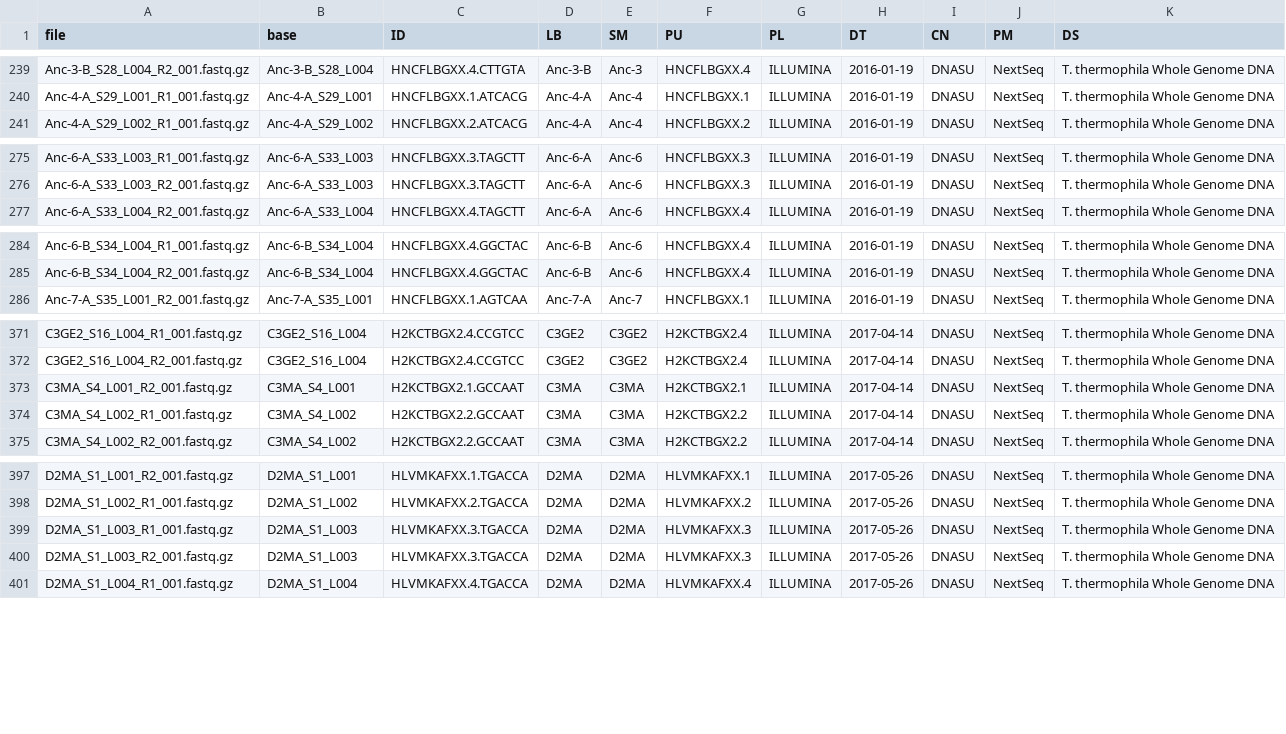
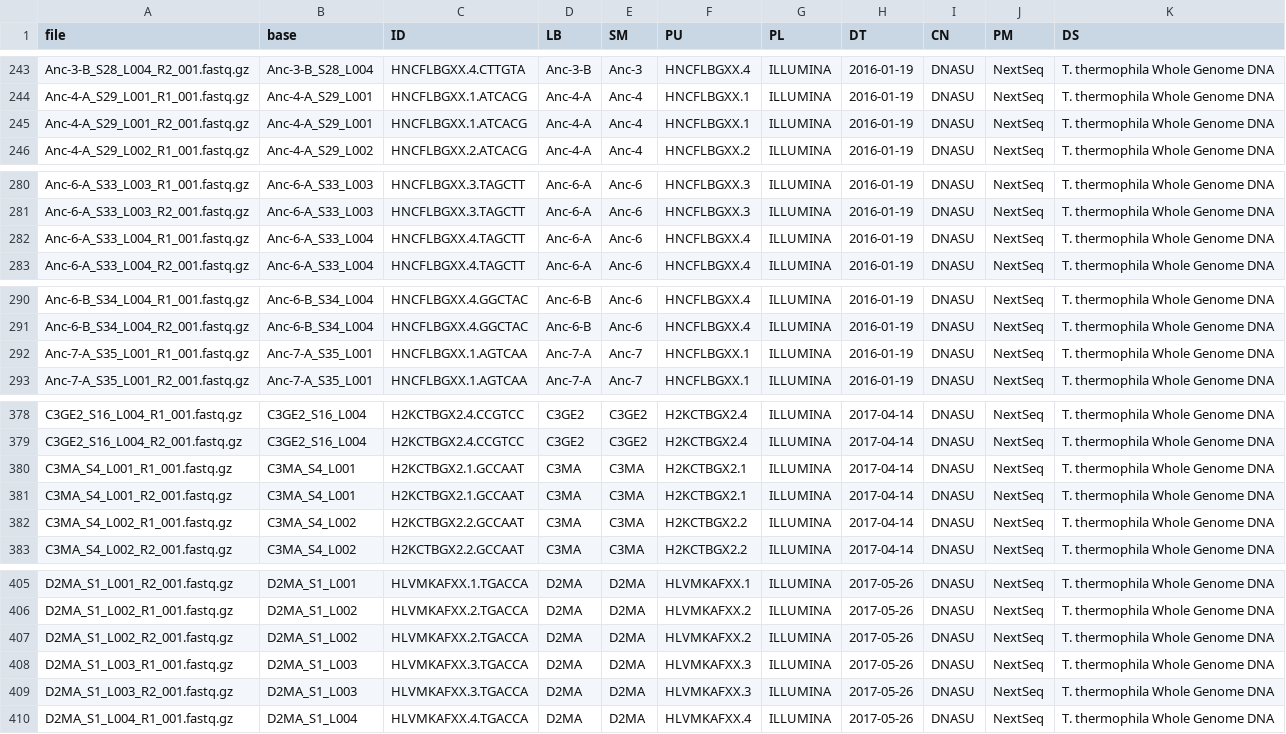
Before and after one commit to cgrigs/tetra_thermo, a TSV file: generate_metadata/metadata.tsv, drawn as a sheet; only a part is shown, gaps mark what is left out; the diff covers the shown part only; the diff names each change by its address in the sheet, - before the commit and + after, or states it on an @@ line.

```diff
--- a/generate_metadata/metadata.tsv
+++ b/generate_metadata/metadata.tsv
+row 245: Anc-4-A_S29_L001_R2_001.fastq.gz | Anc-4-A_S29_L001 | HNCFLBGXX.1.ATCACG | Anc-4-A | Anc-4 | HNCFLBGXX.1 | ILLUMINA | 2016-01-19 | DNASU | NextSeq | T. thermophila Whole Genome DNA
+row 282: Anc-6-A_S33_L004_R1_001.fastq.gz | Anc-6-A_S33_L004 | HNCFLBGXX.4.TAGCTT | Anc-6-A | Anc-6 | HNCFLBGXX.4 | ILLUMINA | 2016-01-19 | DNASU | NextSeq | T. thermophila Whole Genome DNA
+row 292: Anc-7-A_S35_L001_R1_001.fastq.gz | Anc-7-A_S35_L001 | HNCFLBGXX.1.AGTCAA | Anc-7-A | Anc-7 | HNCFLBGXX.1 | ILLUMINA | 2016-01-19 | DNASU | NextSeq | T. thermophila Whole Genome DNA
+row 380: C3MA_S4_L001_R1_001.fastq.gz | C3MA_S4_L001 | H2KCTBGX2.1.GCCAAT | C3MA | C3MA | H2KCTBGX2.1 | ILLUMINA | 2017-04-14 | DNASU | NextSeq | T. thermophila Whole Genome DNA
+row 407: D2MA_S1_L002_R2_001.fastq.gz | D2MA_S1_L002 | HLVMKAFXX.2.TGACCA | D2MA | D2MA | HLVMKAFXX.2 | ILLUMINA | 2017-05-26 | DNASU | NextSeq | T. thermophila Whole Genome DNA
```
Also changed, not shown: 13 added rows elsewhere in this file.
